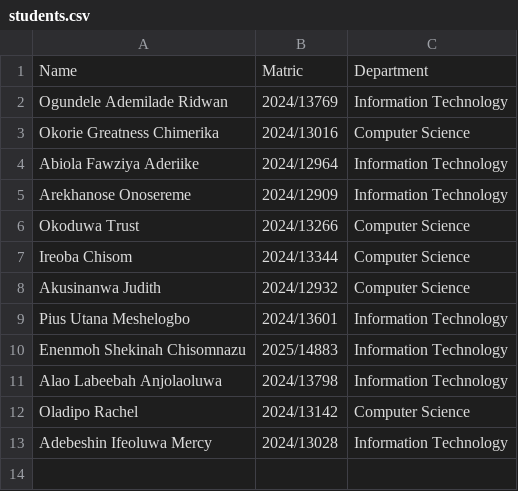
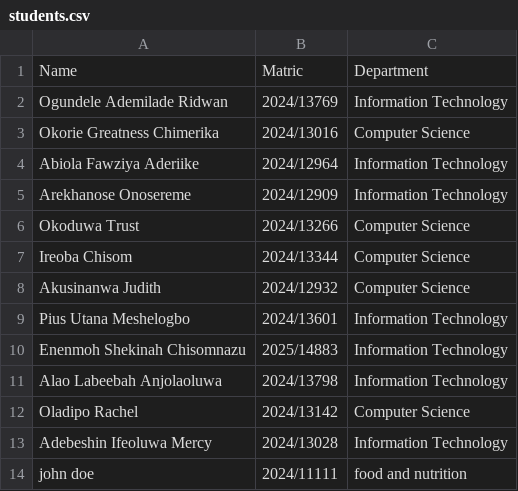
Before and after one commit to Dem205/Student-Attendance-Tracking-System, a CSV file: students.csv, drawn as a sheet; the diff names each change by its address in the sheet, - before the commit and + after, or states it on an @@ line.

```diff
--- a/students.csv
+++ b/students.csv
+row 14: john doe | 2024/11111 | food and nutrition
```
Also changed, not shown: 2 other files.
